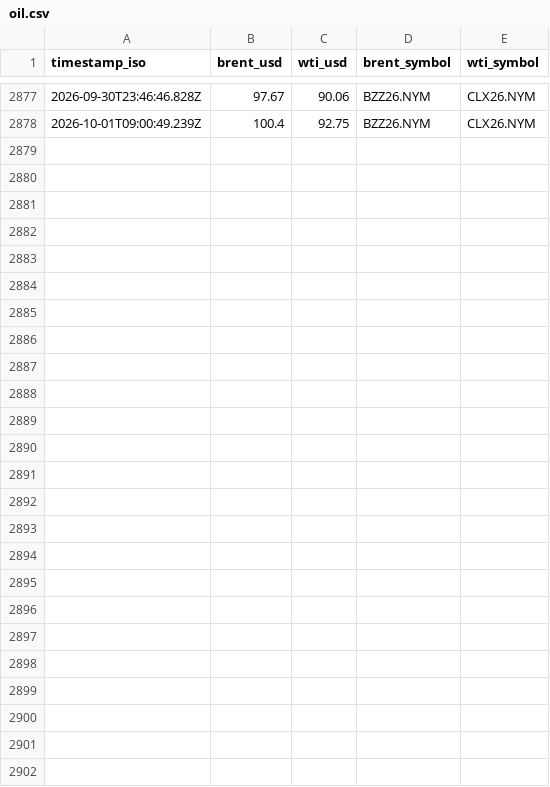
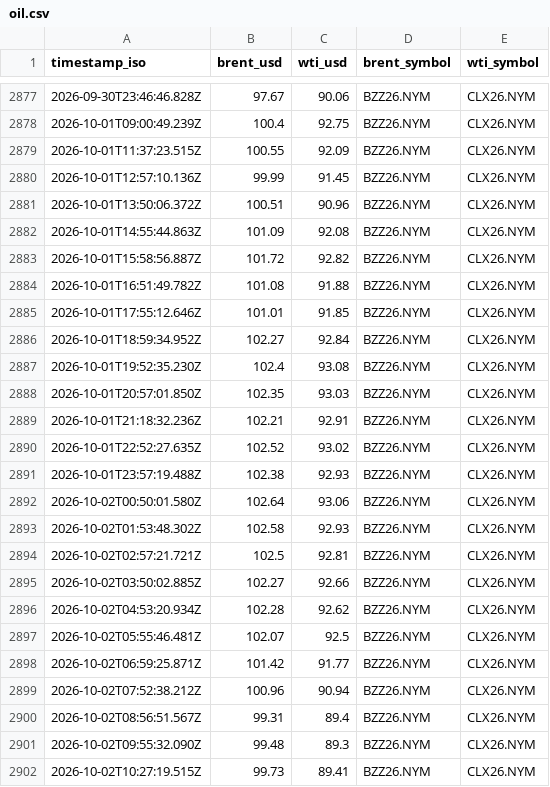
Before and after one commit to supamanluva/hormuz-watch, a CSV file: history/oil.csv, drawn as a sheet; only a part is shown, gaps mark what is left out.

```diff
--- a/history/oil.csv
+++ b/history/oil.csv
@@ -2878 +2878,25 @@ timestamp_iso,brent_usd,wti_usd,brent_symbol,wti_symbol
 2026-10-01T09:00:49.239Z,100.4,92.75,BZZ26.NYM,CLX26.NYM
+2026-10-01T11:37:23.515Z,100.55,92.09,BZZ26.NYM,CLX26.NYM
+2026-10-01T12:57:10.136Z,99.99,91.45,BZZ26.NYM,CLX26.NYM
+2026-10-01T13:50:06.372Z,100.51,90.96,BZZ26.NYM,CLX26.NYM
+2026-10-01T14:55:44.863Z,101.09,92.08,BZZ26.NYM,CLX26.NYM
+2026-10-01T15:58:56.887Z,101.72,92.82,BZZ26.NYM,CLX26.NYM
+2026-10-01T16:51:49.782Z,101.08,91.88,BZZ26.NYM,CLX26.NYM
+2026-10-01T17:55:12.646Z,101.01,91.85,BZZ26.NYM,CLX26.NYM
+2026-10-01T18:59:34.952Z,102.27,92.84,BZZ26.NYM,CLX26.NYM
+2026-10-01T19:52:35.230Z,102.4,93.08,BZZ26.NYM,CLX26.NYM
+2026-10-01T20:57:01.850Z,102.35,93.03,BZZ26.NYM,CLX26.NYM
+2026-10-01T21:18:32.236Z,102.21,92.91,BZZ26.NYM,CLX26.NYM
+2026-10-01T22:52:27.635Z,102.52,93.02,BZZ26.NYM,CLX26.NYM
+2026-10-01T23:57:19.488Z,102.38,92.93,BZZ26.NYM,CLX26.NYM
+2026-10-02T00:50:01.580Z,102.64,93.06,BZZ26.NYM,CLX26.NYM
+2026-10-02T01:53:48.302Z,102.58,92.93,BZZ26.NYM,CLX26.NYM
+2026-10-02T02:57:21.721Z,102.5,92.81,BZZ26.NYM,CLX26.NYM
+2026-10-02T03:50:02.885Z,102.27,92.66,BZZ26.NYM,CLX26.NYM
+2026-10-02T04:53:20.934Z,102.28,92.62,BZZ26.NYM,CLX26.NYM
+2026-10-02T05:55:46.481Z,102.07,92.5,BZZ26.NYM,CLX26.NYM
+2026-10-02T06:59:25.871Z,101.42,91.77,BZZ26.NYM,CLX26.NYM
+2026-10-02T07:52:38.212Z,100.96,90.94,BZZ26.NYM,CLX26.NYM
+2026-10-02T08:56:51.567Z,99.31,89.4,BZZ26.NYM,CLX26.NYM
+2026-10-02T09:55:32.090Z,99.48,89.3,BZZ26.NYM,CLX26.NYM
+2026-10-02T10:27:19.515Z,99.73,89.41,BZZ26.NYM,CLX26.NYM
```
Also changed, not shown: history/events.csv, history/status_history.csv, 1 other file.
